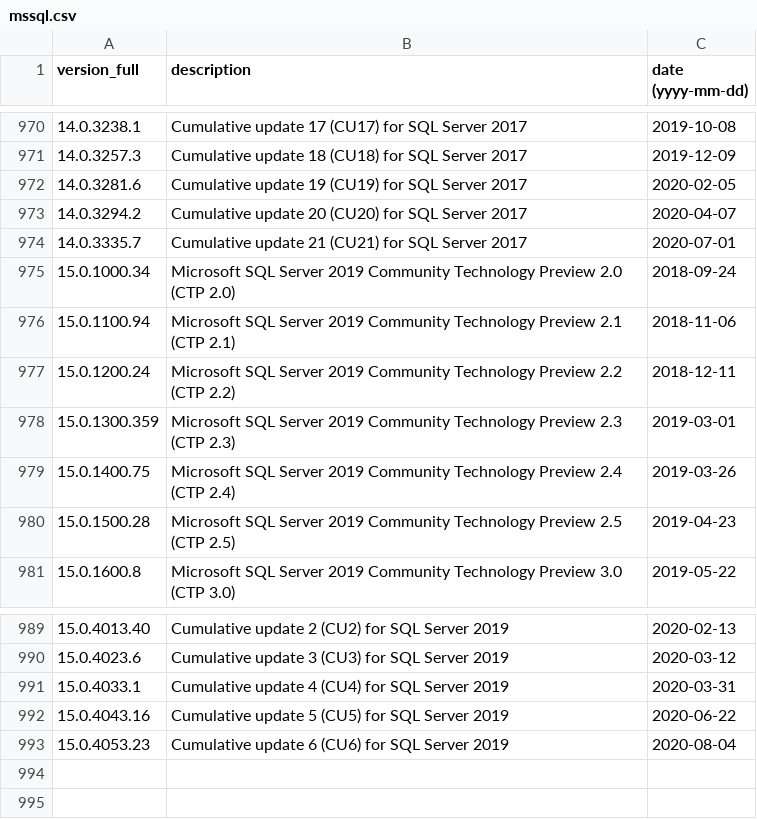
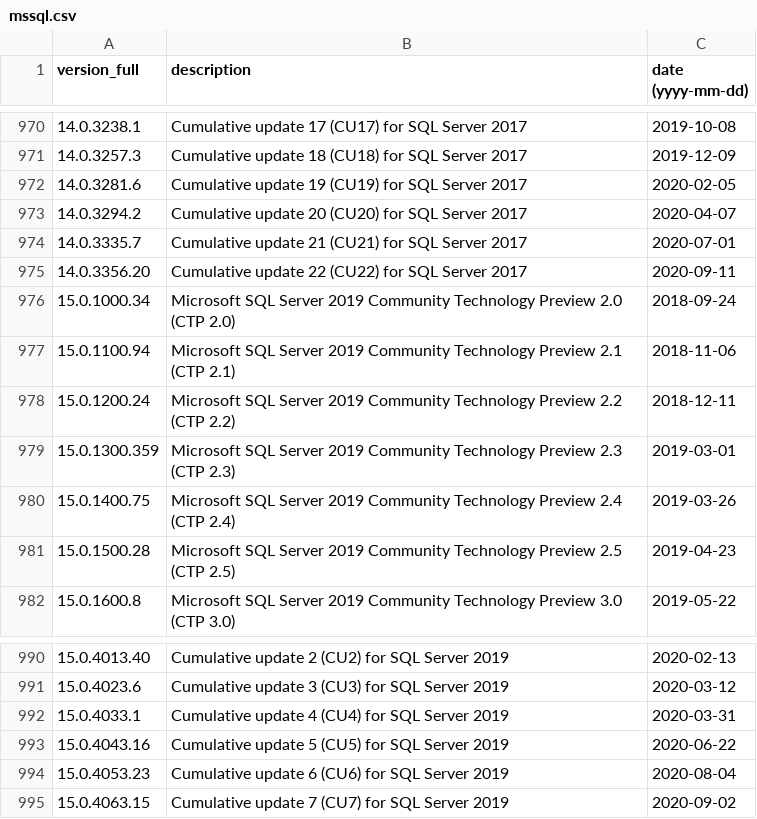
Before and after one commit to maaaaz/third-parties-version-history, a CSV file: Microsoft SQL Server/mssql.csv, drawn as a sheet; only a part is shown, gaps mark what is left out.

```diff
--- a/Microsoft SQL Server/mssql.csv
+++ b/Microsoft SQL Server/mssql.csv
@@ -974,2 +974,3 @@
 "14.0.3335.7";"Cumulative update 21 (CU21) for SQL Server 2017";"2020-07-01"
+"14.0.3356.20";"Cumulative update 22 (CU22) for SQL Server 2017";"2020-09-11"
 "15.0.1000.34";"Microsoft SQL Server 2019 Community Technology Preview 2.0 (CTP 2.0)";"2018-09-24"
@@ -993 +994,2 @@
 "15.0.4053.23";"Cumulative update 6 (CU6) for SQL Server 2019";"2020-08-04"
+"15.0.4063.15";"Cumulative update 7 (CU7) for SQL Server 2019";"2020-09-02"
```
Also changed, not shown: Drupal/drupal.csv, Google Chrome/chrome.csv, 6 other files.
